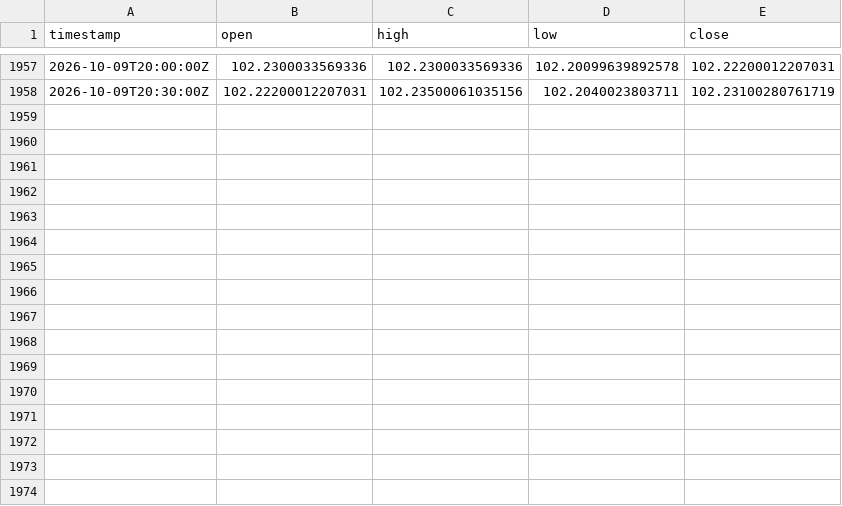
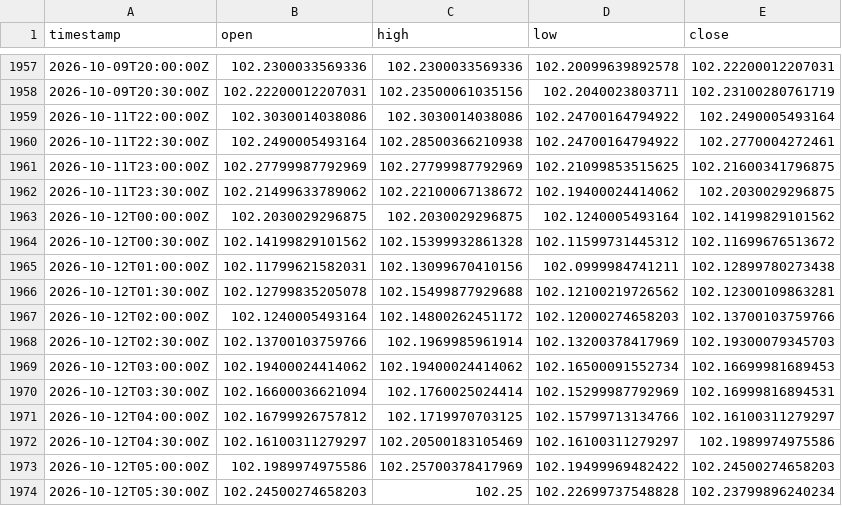
Before and after one commit to robelabraham1219-cmyk/institutional-trading-dashboard, a CSV file: data/DX-Y.NYB_30m.csv, drawn as a sheet; only a part is shown, gaps mark what is left out; the diff covers the shown part only; the diff names each change by its address in the sheet, - before the commit and + after, or states it on an @@ line.

```diff
--- a/data/DX-Y.NYB_30m.csv
+++ b/data/DX-Y.NYB_30m.csv
+row 1959: 2026-10-11T22:00:00Z | 102.3030014038086 | 102.3030014038086 | 102.24700164794922 | 102.2490005493164
+row 1960: 2026-10-11T22:30:00Z | 102.2490005493164 | 102.28500366210938 | 102.24700164794922 | 102.2770004272461
+row 1961: 2026-10-11T23:00:00Z | 102.27799987792969 | 102.27799987792969 | 102.21099853515625 | 102.21600341796875
+row 1962: 2026-10-11T23:30:00Z | 102.21499633789062 | 102.22100067138672 | 102.19400024414062 | 102.2030029296875
+row 1963: 2026-10-12T00:00:00Z | 102.2030029296875 | 102.2030029296875 | 102.1240005493164 | 102.14199829101562
+row 1964: 2026-10-12T00:30:00Z | 102.14199829101562 | 102.15399932861328 | 102.11599731445312 | 102.11699676513672
+row 1965: 2026-10-12T01:00:00Z | 102.11799621582031 | 102.13099670410156 | 102.0999984741211 | 102.12899780273438
+row 1966: 2026-10-12T01:30:00Z | 102.12799835205078 | 102.15499877929688 | 102.12100219726562 | 102.12300109863281
+row 1967: 2026-10-12T02:00:00Z | 102.1240005493164 | 102.14800262451172 | 102.12000274658203 | 102.13700103759766
+row 1968: 2026-10-12T02:30:00Z | 102.13700103759766 | 102.1969985961914 | 102.13200378417969 | 102.19300079345703
+row 1969: 2026-10-12T03:00:00Z | 102.19400024414062 | 102.19400024414062 | 102.16500091552734 | 102.16699981689453
+row 1970: 2026-10-12T03:30:00Z | 102.16600036621094 | 102.1760025024414 | 102.15299987792969 | 102.16999816894531
+row 1971: 2026-10-12T04:00:00Z | 102.16799926757812 | 102.1719970703125 | 102.15799713134766 | 102.16100311279297
+row 1972: 2026-10-12T04:30:00Z | 102.16100311279297 | 102.20500183105469 | 102.16100311279297 | 102.1989974975586
+row 1973: 2026-10-12T05:00:00Z | 102.1989974975586 | 102.25700378417969 | 102.19499969482422 | 102.24500274658203
+row 1974: 2026-10-12T05:30:00Z | 102.24500274658203 | 102.25 | 102.22699737548828 | 102.23799896240234
```
Also changed, not shown: 62 edited cells elsewhere in this file, data/EURUSD=X_30m.csv, data/GBPUSD=X_30m.csv, 11 other files.
